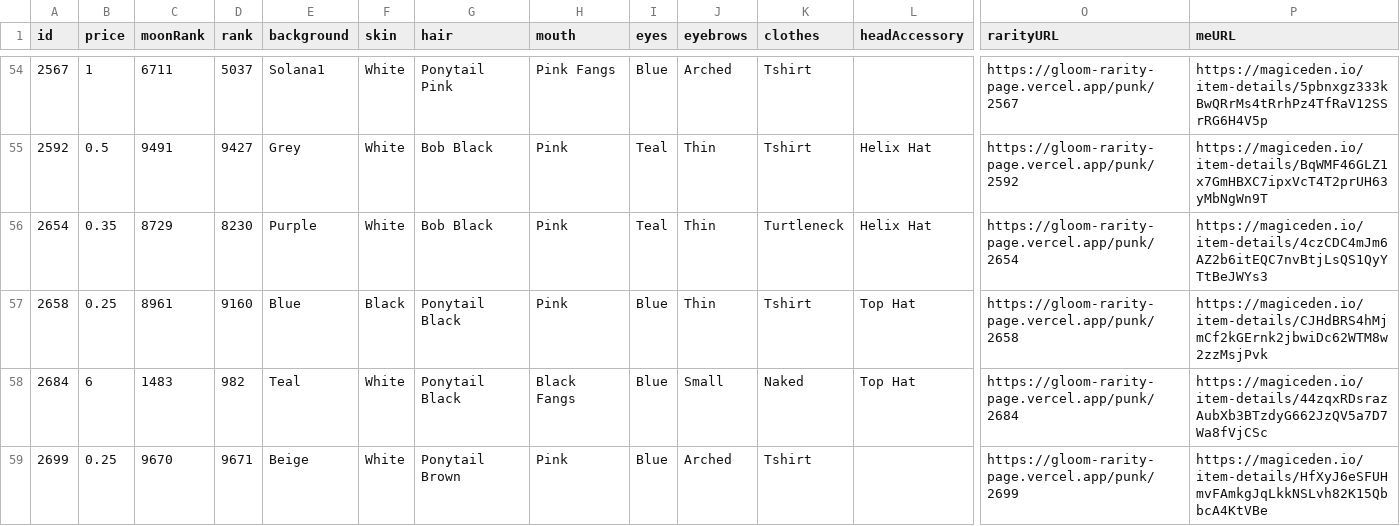
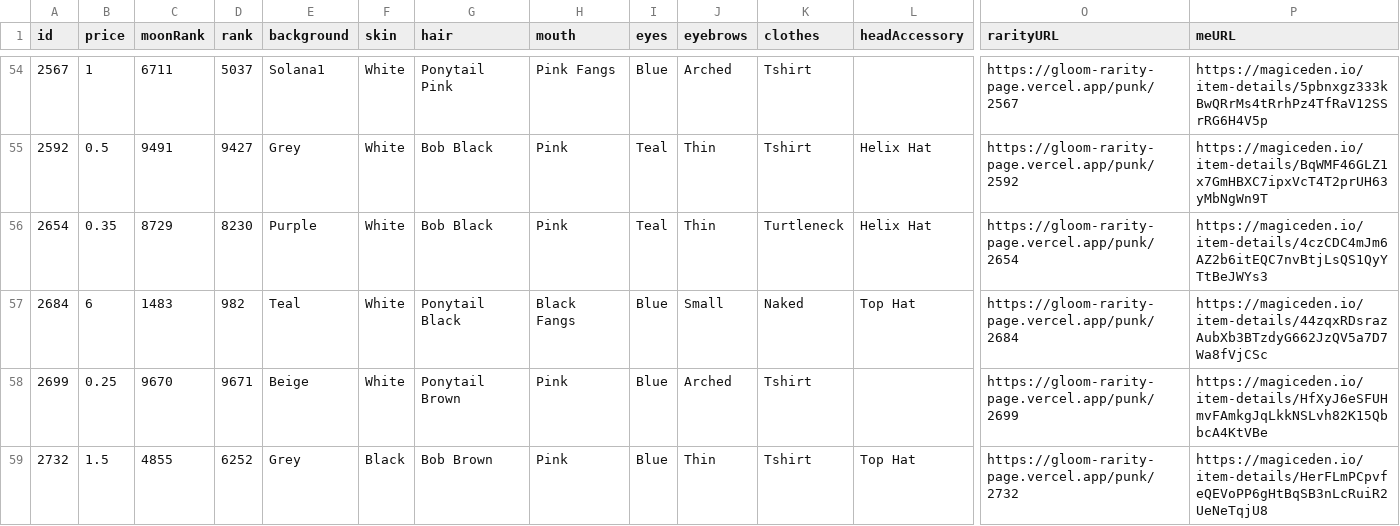
Before and after one commit to braposo/gloom-monitor, a CSV file: gloom-data-magiceden.csv, drawn as a sheet; only a part is shown, gaps mark what is left out; the shorter side is filled out with more unchanged rows; rows hold the shown columns only; the diff names each change by its address in the sheet, - before the commit and + after, or states it on an @@ line.

Commit message:
Flat: latest data (2021-12-01T03:44:11.322Z) {   "date": "2021-12-01T03:44:11.322Z",   "files": [     {       "name": "gloom-data-magiceden.csv",       "deltaBytes": -205,       "source": "https://api-mainnet.magiceden.io/rpc/getListedNFTsByQuery?q=%7B%22%24match%22%3A%7B%22collectionSymbol%22%3A%22gloom_punk_club%22%7D%2C%22%24sort%22%3A%7B%22takerAmount%22%3A1%2C%22createdAt%22%3A-1%7D%7D"     }   ] }

```diff
--- a/gloom-data-magiceden.csv
+++ b/gloom-data-magiceden.csv
-row 57: 2658 | 0.25 | 8961 | 9160 | Blue | Black | Ponytail Black | Pink | Blue | Thin | Tshirt | Top Hat | https://gloom-rarity-page.vercel.app/punk/2658 | https://magiceden.io/item-details/CJHdBRS4hMjmCf2kGErnk2jbwiDc62WTM8w2zzMsjPvk
```
